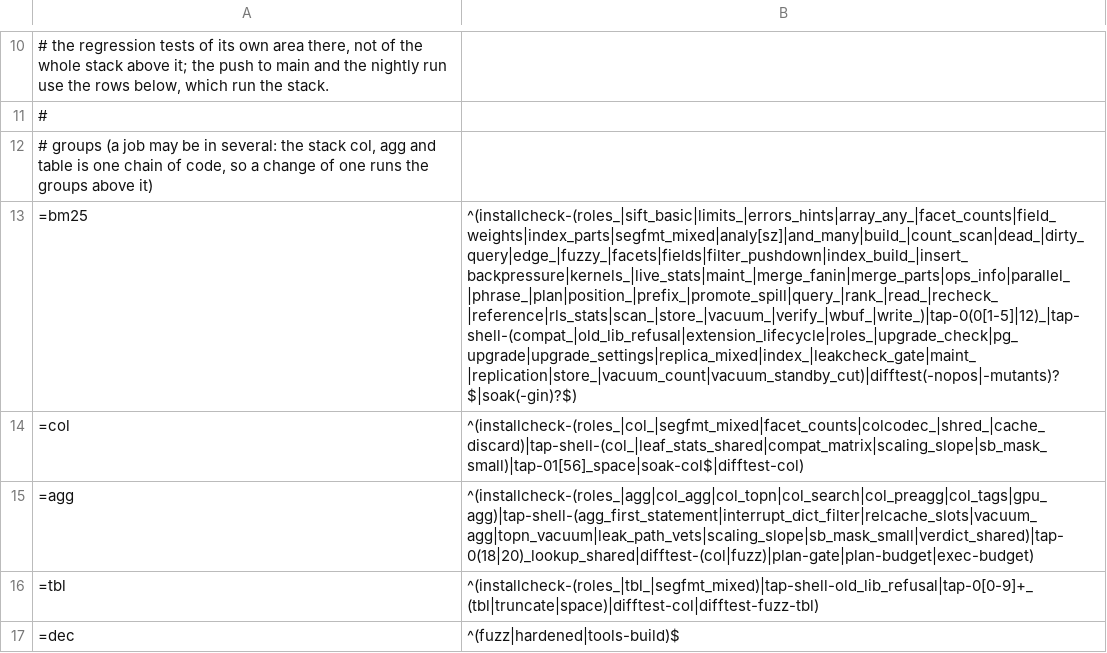
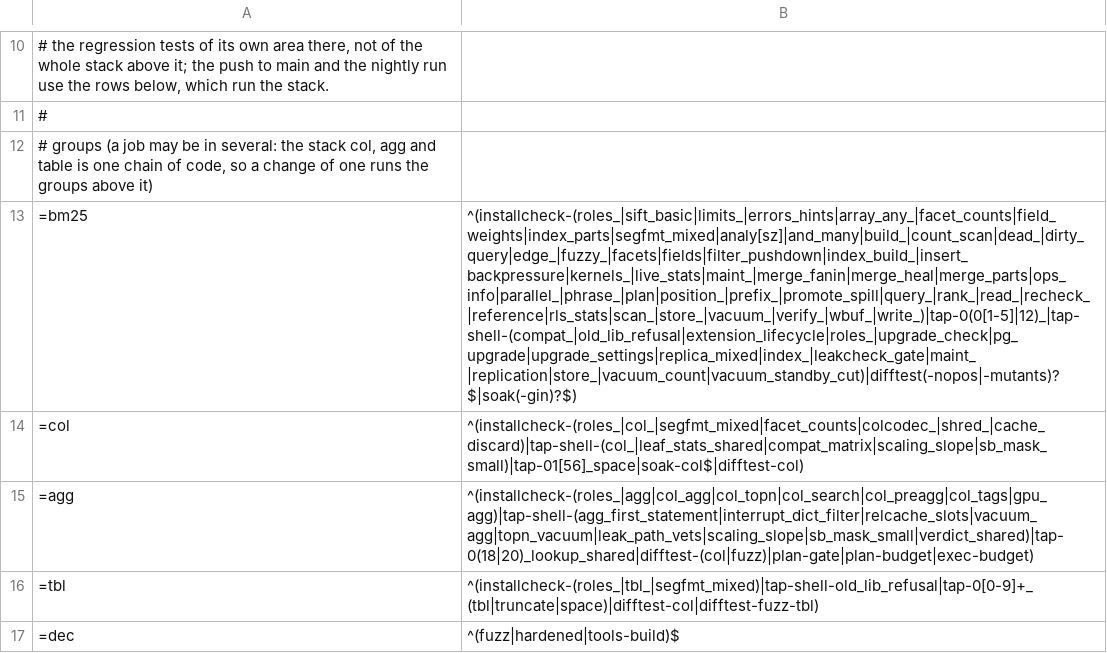
Before and after one commit to brauliobo/pg_sift, a TSV file: scripts/areas.tsv, drawn as a sheet; only a part is shown, gaps mark what is left out; the diff names each change by its address in the sheet, - before the commit and + after, or states it on an @@ line.

Commit message:
bm25: merge: a merge analyzes the documents of an input segment without positions again from the heap, so an index promoted without them (3.7.0) gets them back at its next merge
A segment without positions took them from every segment it merged with, and the index paid the heap rechecks of its phrases for good.
The merge of a segment that lacks them now feeds the documents it lists (key order, live docs) to the same inverted buffer a promotion fills, with the
text read as promotion reads it; rows that are gone are left out, as a vacuum would. Measured on 200k docs in 20 segments: the merge takes 2.80 s
against 1.91 s for the same merge of segments with positions (+0.45 s per 100k docs, once per damaged segment), and the result is byte for byte
the size of the healthy index (42,336,256 B).

Test: merge_heal (test knob sift.test_no_heap_positions, 3.7.0 behavior): the damaged index is 0.8x of a fresh build with phrase heap checks, and after
a merge of it with a promoted segment it has the fresh size, the heap checks and the rows of a fresh build.

```diff
--- a/scripts/areas.tsv
+++ b/scripts/areas.tsv
-B13: ^(installcheck-(roles_|sift_basic|limits_|errors_hints|array_any_|facet_counts|field_weights|index_parts|segfmt_mixed|analy[sz]|and_many|build_|count_scan|dead_|dirty_query|edge_|fuzzy_|facets|fields|filter_pushdown|index_build_|insert_backpressure|kernels_|live_stats|maint_|merge_fanin|merge_parts|ops_info|parallel_|phrase_|plan|position_|prefix_|promote_spill|query_|rank_|read_|recheck_|reference|rls_stats|scan_|store_|vacuum_|verify_|wbuf_|write_)|tap-0(0[1-5]|12)_|tap-shell-(compat_|old_lib_refusal|extension_lifecycle|roles_|upgrade_check|pg_upgrade|upgrade_settings|replica_mixed|index_|leakcheck_gate|maint_|replication|store_|vacuum_count|vacuum_standby_cut)|difftest(-nopos|-mutants)?$|soak(-gin)?$)
+B13: ^(installcheck-(roles_|sift_basic|limits_|errors_hints|array_any_|facet_counts|field_weights|index_parts|segfmt_mixed|analy[sz]|and_many|build_|count_scan|dead_|dirty_query|edge_|fuzzy_|facets|fields|filter_pushdown|index_build_|insert_backpressure|kernels_|live_stats|maint_|merge_fanin|merge_heal|merge_parts|ops_info|parallel_|phrase_|plan|position_|prefix_|promote_spill|query_|rank_|read_|recheck_|reference|rls_stats|scan_|store_|vacuum_|verify_|wbuf_|write_)|tap-0(0[1-5]|12)_|tap-shell-(compat_|old_lib_refusal|extension_lifecycle|roles_|upgrade_check|pg_upgrade|upgrade_settings|replica_mixed|index_|leakcheck_gate|maint_|replication|store_|vacuum_count|vacuum_standby_cut)|difftest(-nopos|-mutants)?$|soak(-gin)?$)
```
Also changed, not shown: 11 other files.
